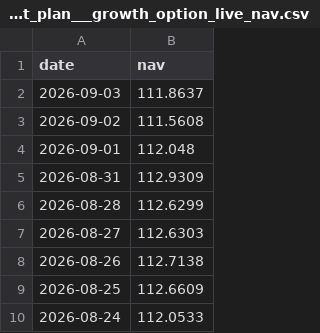
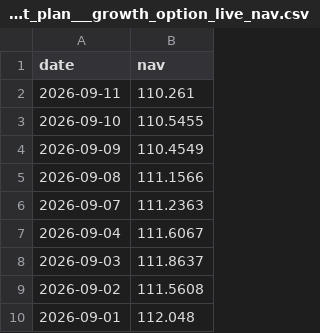
Before and after one commit to Abhi-ml07/bluestock-mf, a CSV file: data/raw/120503_axis_elss__tax_saver_fund___direct_plan___growth_option_live_nav.csv, drawn as a sheet; only a part is shown; the shorter side is filled out with more unchanged rows.

```diff
--- a/data/raw/120503_axis_elss__tax_saver_fund___direct_plan___growth_option_live_nav.csv
+++ b/data/raw/120503_axis_elss__tax_saver_fund___direct_plan___growth_option_live_nav.csv
@@ -1,2 +1,8 @@
 date,nav
+2026-09-11,110.261
+2026-09-10,110.5455
+2026-09-09,110.4549
+2026-09-08,111.1566
+2026-09-07,111.2363
+2026-09-04,111.6067
 2026-09-03,111.8637
```
Also changed, not shown: data/processed/07_scheme_performance_clean.csv, data/processed/fund_scorecard.csv, 43 other files.
